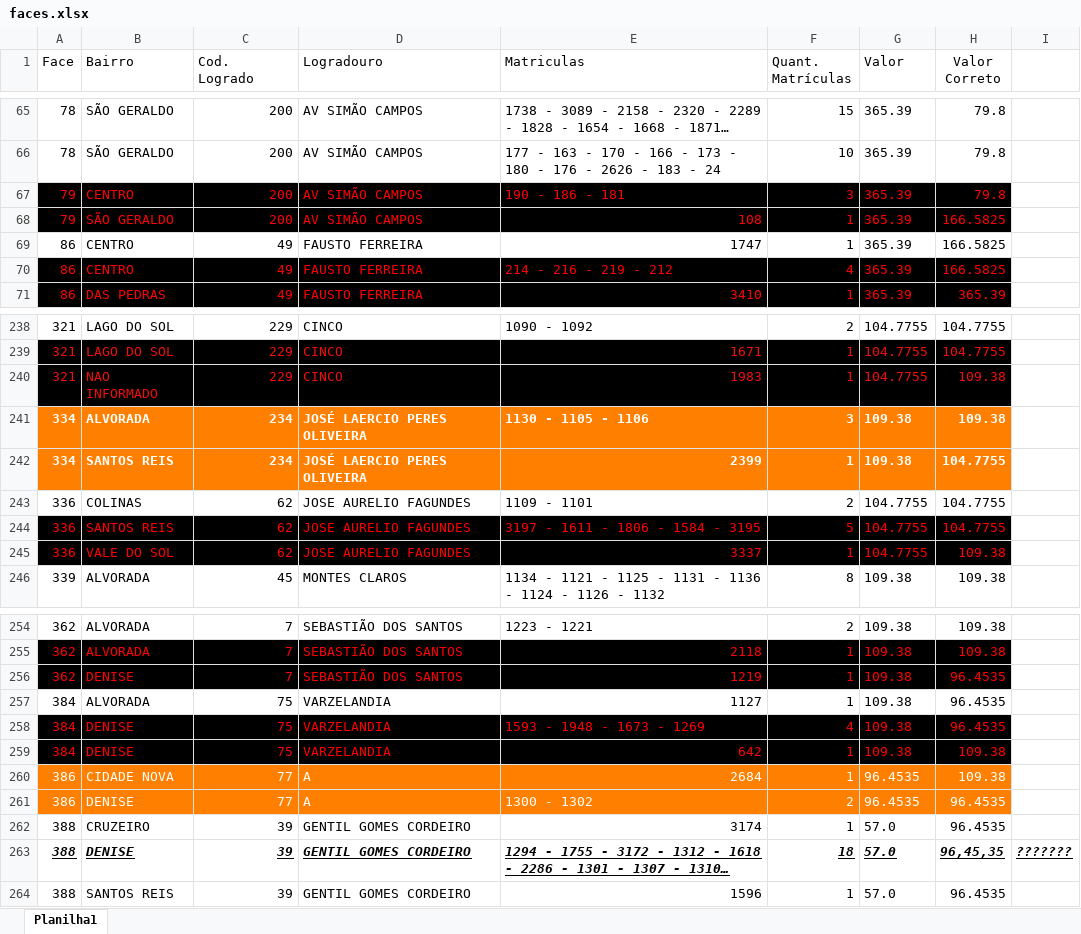
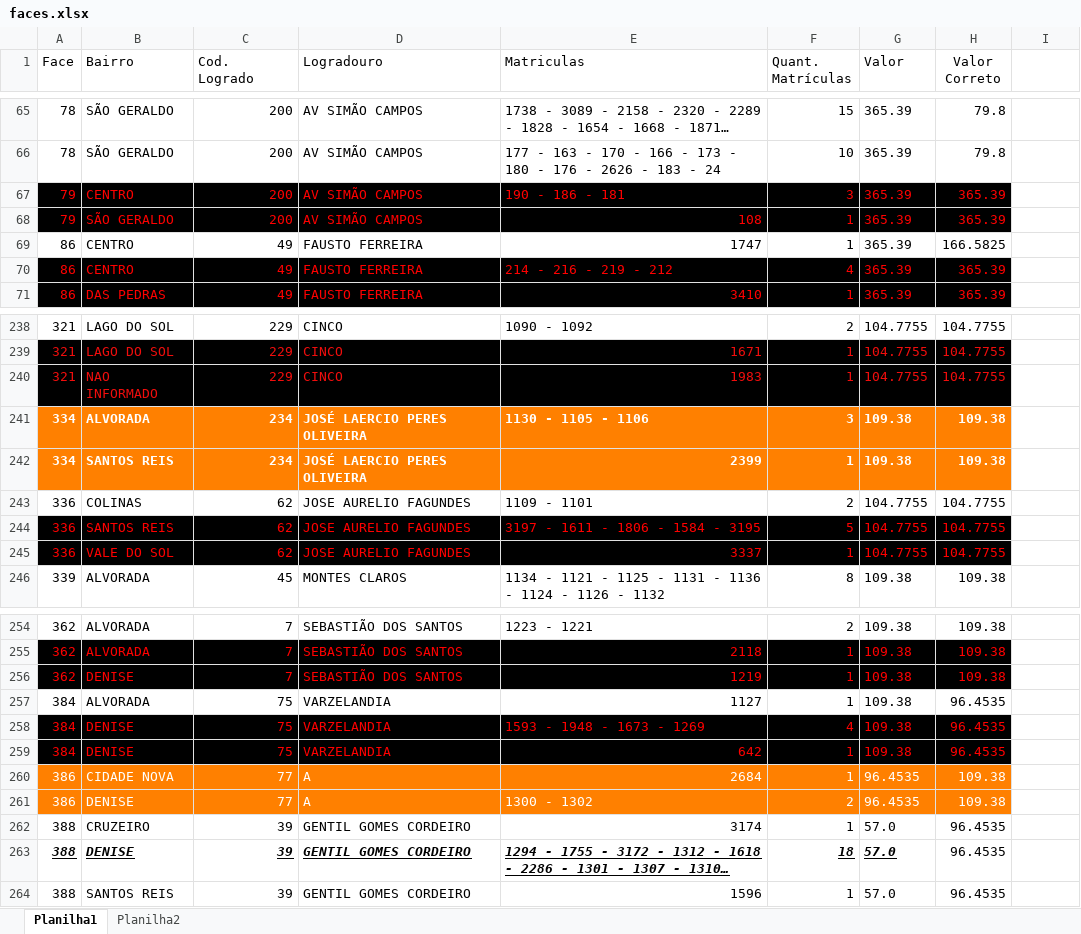
Before and after one commit to Jeffs-Soares/sheets, an Excel workbook: faces.xlsx, sheet Planilha1, drawn as a sheet; only a part is shown, gaps mark what is left out; long unchanged cells end in …; values as stored, in another font and other column widths than the file's, no borders; charts and pictures not drawn; the diff covers the shown part only; the diff names each change by its address in the sheet, - before the commit and + after, or states it on an @@ line.

```diff
--- a/faces.xlsx (sheet Planilha1)
+++ b/faces.xlsx (sheet Planilha1)
+sheet tab: Planilha2
-H67 (Valor Correto): 79.8
+H67 (Valor Correto): 365.39
-H68 (Valor Correto): 166.5825
+H68 (Valor Correto): 365.39
-H70 (Valor Correto): 166.5825
+H70 (Valor Correto): 365.39
-H240 (Valor Correto): 109.38
+H240 (Valor Correto): 104.7755
-H242 (Valor Correto): 104.7755
+H242 (Valor Correto): 109.38
-H245 (Valor Correto): 109.38
+H245 (Valor Correto): 104.7755
-H256 (Valor Correto): 96.4535
+H256 (Valor Correto): 109.38
-H259 (Valor Correto): 109.38
+H259 (Valor Correto): 96.4535
-H261 (Valor Correto): 96.4535
+H261 (Valor Correto): 109.38
-H263 (Valor Correto): 96,45,35
+H263 (Valor Correto): 96.4535
@@ H263 bold: on → off, italic: on → off, underline: on → off @@
-I263: ???????
+I263: (empty)
```
Also changed, not shown: 18 edited cells elsewhere in this sheet, 4 other files.
